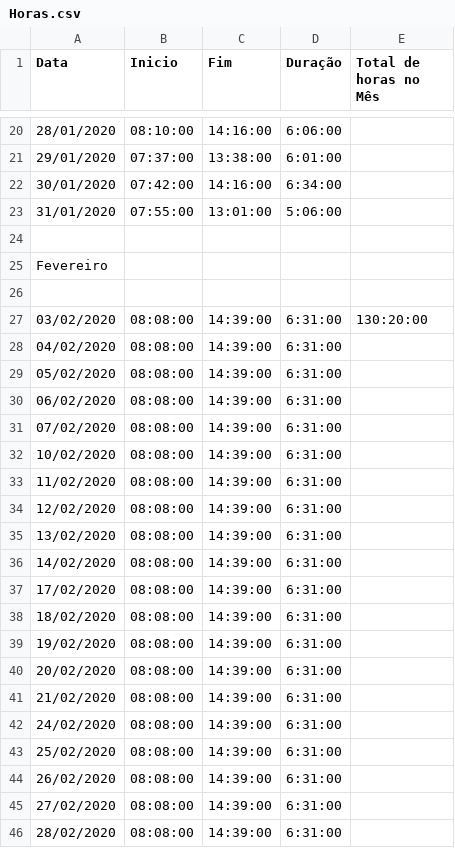
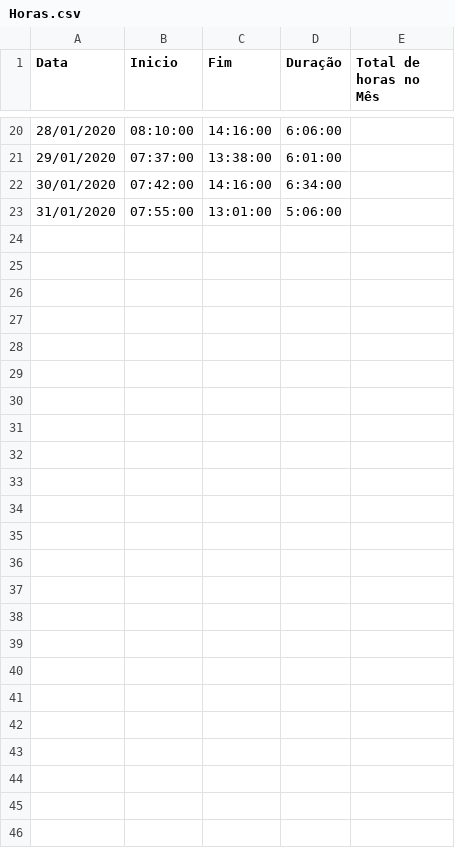
Before and after one commit to thallysbraz/Conversor, a CSV file: Horas.csv, drawn as a sheet; only a part is shown, gaps mark what is left out; the diff names each change by its address in the sheet, - before the commit and + after, or states it on an @@ line.

```diff
--- a/Horas.csv
+++ b/Horas.csv
-row 24: (empty)
-row 25: Fevereiro
-row 26: (empty)
-row 27: 03/02/2020 | 08:08:00 | 14:39:00 | 6:31:00 | 130:20:00
-row 28: 04/02/2020 | 08:08:00 | 14:39:00 | 6:31:00
-row 29: 05/02/2020 | 08:08:00 | 14:39:00 | 6:31:00
-row 30: 06/02/2020 | 08:08:00 | 14:39:00 | 6:31:00
-row 31: 07/02/2020 | 08:08:00 | 14:39:00 | 6:31:00
-row 32: 10/02/2020 | 08:08:00 | 14:39:00 | 6:31:00
-row 33: 11/02/2020 | 08:08:00 | 14:39:00 | 6:31:00
-row 34: 12/02/2020 | 08:08:00 | 14:39:00 | 6:31:00
-row 35: 13/02/2020 | 08:08:00 | 14:39:00 | 6:31:00
-row 36: 14/02/2020 | 08:08:00 | 14:39:00 | 6:31:00
-row 37: 17/02/2020 | 08:08:00 | 14:39:00 | 6:31:00
-row 38: 18/02/2020 | 08:08:00 | 14:39:00 | 6:31:00
-row 39: 19/02/2020 | 08:08:00 | 14:39:00 | 6:31:00
-row 40: 20/02/2020 | 08:08:00 | 14:39:00 | 6:31:00
-row 41: 21/02/2020 | 08:08:00 | 14:39:00 | 6:31:00
-row 42: 24/02/2020 | 08:08:00 | 14:39:00 | 6:31:00
-row 43: 25/02/2020 | 08:08:00 | 14:39:00 | 6:31:00
-row 44: 26/02/2020 | 08:08:00 | 14:39:00 | 6:31:00
-row 45: 27/02/2020 | 08:08:00 | 14:39:00 | 6:31:00
-row 46: 28/02/2020 | 08:08:00 | 14:39:00 | 6:31:00
```
Also changed, not shown: 2 other files.
